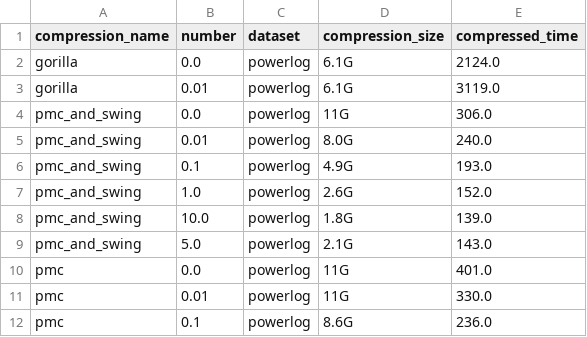
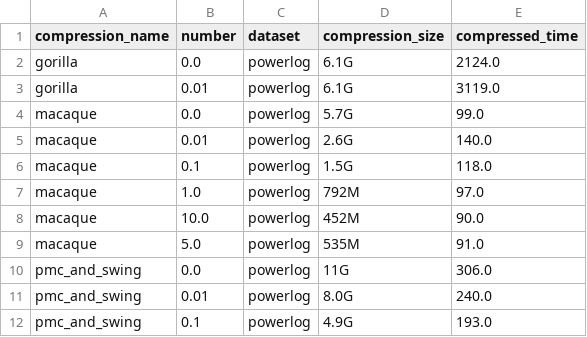
Before and after one commit to aabduvakhobov/PlatypusMacaque, a CSV file: Experiments/Ablation-Experiment/results/powerlog.csv (was Experiments/Ablation-Experiment/powerlog_output.csv), drawn as a sheet; only a part is shown; the shorter side is filled out with more unchanged rows; the diff names each change by its address in the sheet, - before the commit and + after, or states it on an @@ line.

Commit message:
Add ablation macaque only results for powerlog and turbinelog

```diff
--- a/Experiments/Ablation-Experiment/powerlog_output.csv
+++ b/Experiments/Ablation-Experiment/results/powerlog.csv
+row 4: macaque | 0.0 | powerlog | 5.7G | 99.0
+row 5: macaque | 0.01 | powerlog | 2.6G | 140.0
+row 6: macaque | 0.1 | powerlog | 1.5G | 118.0
+row 7: macaque | 1.0 | powerlog | 792M | 97.0
+row 8: macaque | 10.0 | powerlog | 452M | 90.0
+row 9: macaque | 5.0 | powerlog | 535M | 91.0
```
Also changed, not shown: 2 other files.
